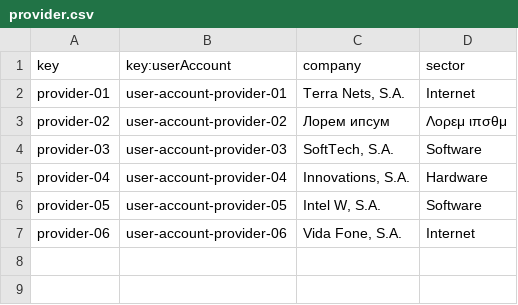
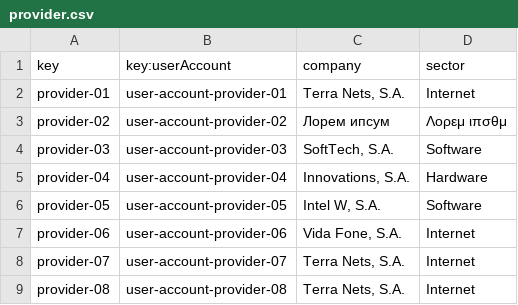
Before and after one commit to vicgrabru/Acme-SF-D04, a CSV file: src/main/webapp/WEB-INF/resources/sample-data/provider.csv, drawn as a sheet.

```diff
--- a/src/main/webapp/WEB-INF/resources/sample-data/provider.csv
+++ b/src/main/webapp/WEB-INF/resources/sample-data/provider.csv
@@ -7 +7,3 @@ provider-05,user-account-provider-05,"Intel W, S.A.","Software"
 provider-06,user-account-provider-06,"Vida Fone, S.A.","Internet"
+provider-07,user-account-provider-07,"Terra Nets, S.A.","Internet"
+provider-08,user-account-provider-08,"Terra Nets, S.A.","Internet"
```
Also changed, not shown: src/main/webapp/WEB-INF/resources/sample-data/client.csv, src/main/webapp/WEB-INF/resources/sample-data/contract.csv, 3 other files.
